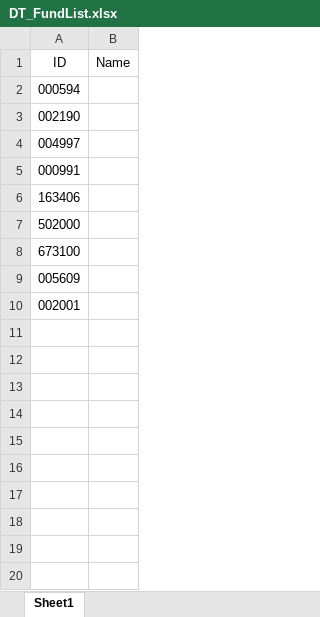
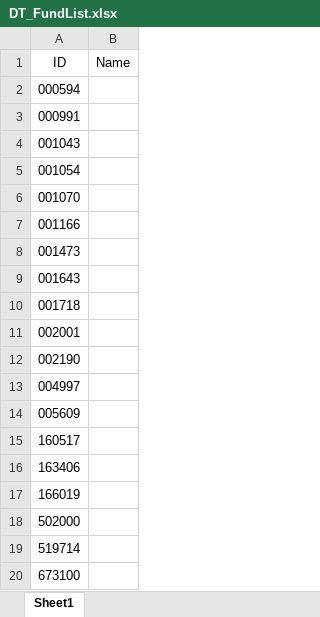
Before and after one commit to Chlorine1816/DailyTools, an Excel workbook: data/DT_FundList.xlsx, sheet Sheet1, drawn as a sheet; values as stored, in another font and other column widths than the file's, no borders; addresses are those after the commit; the diff names each change by its address in the sheet, - before the commit and + after, or states it on an @@ line.

```diff
--- a/data/DT_FundList.xlsx (sheet Sheet1)
+++ b/data/DT_FundList.xlsx (sheet Sheet1)
+row 3: 000991
+row 4: 001043
+row 5: 001054
+row 6: 001070
+row 7: 001166
+row 8: 001473
+row 9: 001643
+row 10: 001718
@@ row 10 moved to row 11: 002001 @@
@@ row 9 moved to row 14: 005609 @@
-A15 (ID): 000991
+A15 (ID): 160517
+row 17: 166019
+row 19: 519714
```
Also changed, not shown: data/OnSite_FundList.xlsx, data/ZFB_FundList.xlsx, 2 other files.
